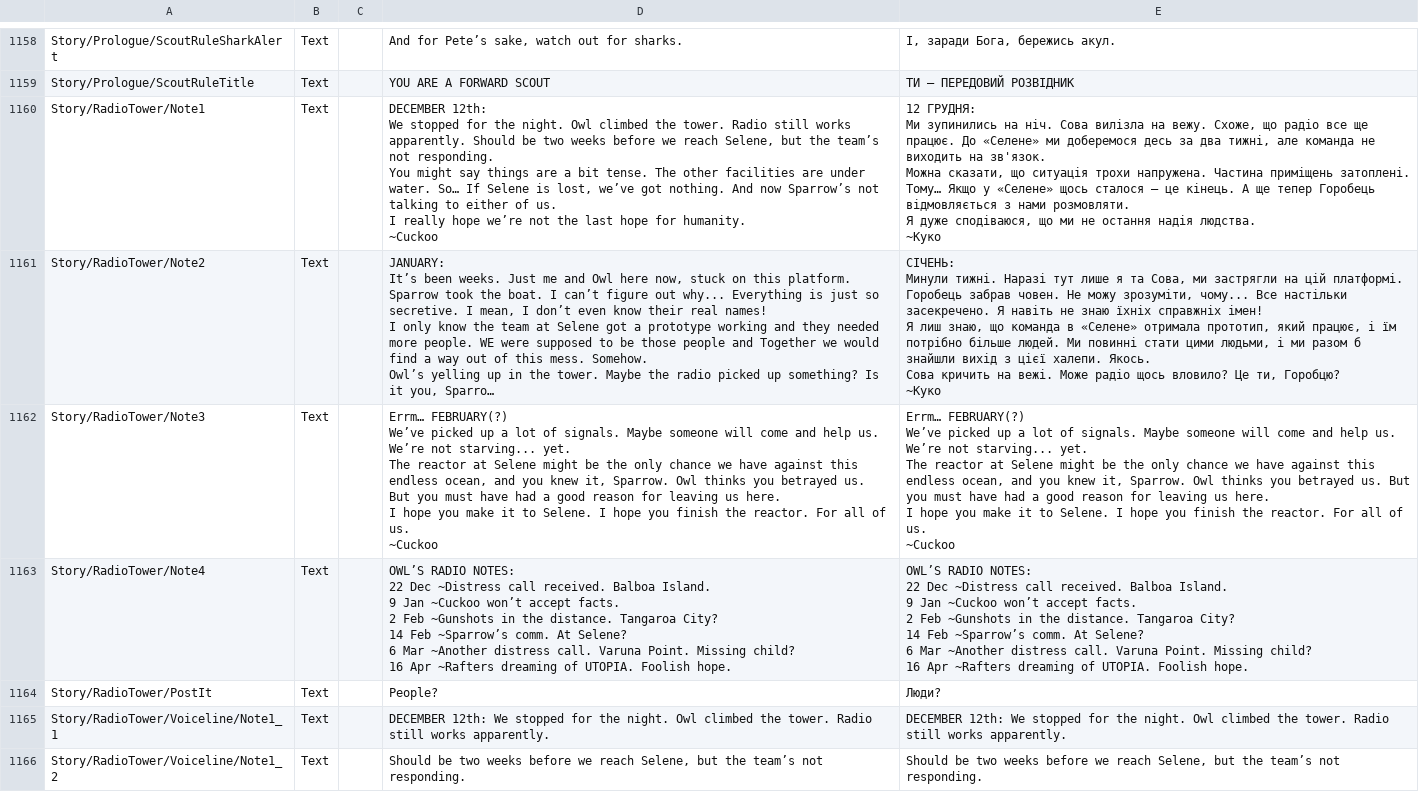
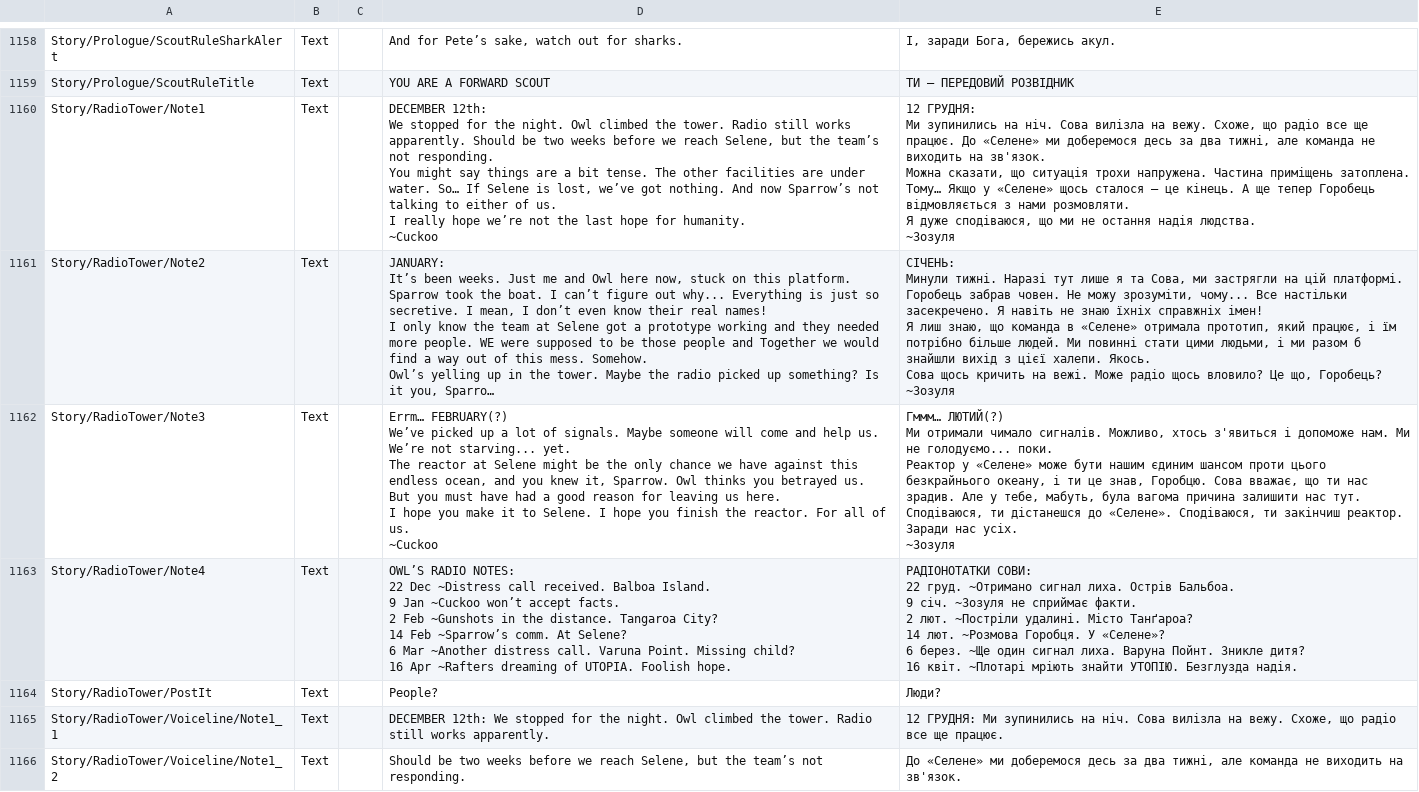
Before and after one commit to Damglador/Raft-UA, a CSV file: uk/Loc.csv, drawn as a sheet; only a part is shown, gaps mark what is left out; long unchanged cells end in …; ↵ is a line break in a cell; the diff covers the shown part only; the diff names each change by its address in the sheet, - before the commit and + after, or states it on an @@ line.

```diff
--- a/uk/Loc.csv
+++ b/uk/Loc.csv
-E1160: …Частина приміщень затоплені. Тому… Якщо у «Селене» щось сталося — це кінець. А ще тепер Горобець відмовляється з нами розмовляти. ↵ Я дуже сподіваюся, що ми не остання надія людства. ↵ ~Куко
+E1160: …Частина приміщень затоплена. Тому… Якщо у «Селене» щось сталося — це кінець. А ще тепер Горобець відмовляється з нами розмовляти. ↵ Я дуже сподіваюся, що ми не остання надія людства. ↵ ~Зозуля
-E1161: …Якось. ↵ Сова кричить на вежі. Може радіо щось вловило? Це ти, Горобцю? ↵ ~Куко
+E1161: …Якось. ↵ Сова щось кричить на вежі. Може радіо щось вловило? Це що, Горобець? ↵ ~Зозуля
-E1162: Errm… FEBRUARY(?) ↵ We’ve picked up a lot of signals. Maybe someone will come and help us. We’re not starving... yet. ↵ The reactor at Selene might be the only chance we have against this endless ocean, and you knew it, Sparrow. Owl thinks you betrayed us. But you must have had a good reason for leaving us here. ↵ I hope you make it to Selene. I hope you finish the reactor. For all of us. ↵ ~Cuckoo
+E1162: Гммм… ЛЮТИЙ(?) ↵ Ми отримали чимало сигналів. Можливо, хтось з'явиться і допоможе нам. Ми не голодуємо... поки. ↵ Реактор у «Селене» може бути нашим єдиним шансом проти цього безкрайнього океану, і ти це знав, Горобцю. Сова вважає, що ти нас зрадив. Але у тебе, мабуть, була вагома причина залишити нас тут. ↵ Сподіваюся, ти дістанешся до «Селене». Сподіваюся, ти закінчиш реактор. Заради нас усіх. ↵ ~Зозуля
-E1163: OWL’S RADIO NOTES: ↵ 22 Dec ~Distress call received. Balboa Island. ↵ 9 Jan ~Cuckoo won’t accept facts. ↵ 2 Feb ~Gunshots in the distance. Tangaroa City? ↵ 14 Feb ~Sparrow’s comm. At Selene? ↵ 6 Mar ~Another distress call. Varuna Point. Missing child? ↵ 16 Apr ~Rafters dreaming of UTOPIA. Foolish hope.
+E1163: РАДІОНОТАТКИ СОВИ: ↵ 22 груд. ~Отримано сигнал лиха. Острів Бальбоа. ↵ 9 січ. ~Зозуля не сприймає факти. ↵ 2 лют. ~Постріли удалині. Місто Танґароа? ↵ 14 лют. ~Розмова Горобця. У «Селене»? ↵ 6 берез. ~Ще один сигнал лиха. Варуна Пойнт. Зникле дитя? ↵ 16 квіт. ~Плотарі мріють знайти УТОПІЮ. Безглузда надія.
-E1165: DECEMBER 12th: We stopped for the night. Owl climbed the tower. Radio still works apparently.
+E1165: 12 ГРУДНЯ: Ми зупинились на ніч. Сова вилізла на вежу. Схоже, що радіо все ще працює.
-E1166: Should be two weeks before we reach Selene, but the team’s not responding.
+E1166: До «Селене» ми доберемося десь за два тижні, але команда не виходить на зв'язок.
```
Also changed, not shown: 33 edited cells elsewhere in this file.
